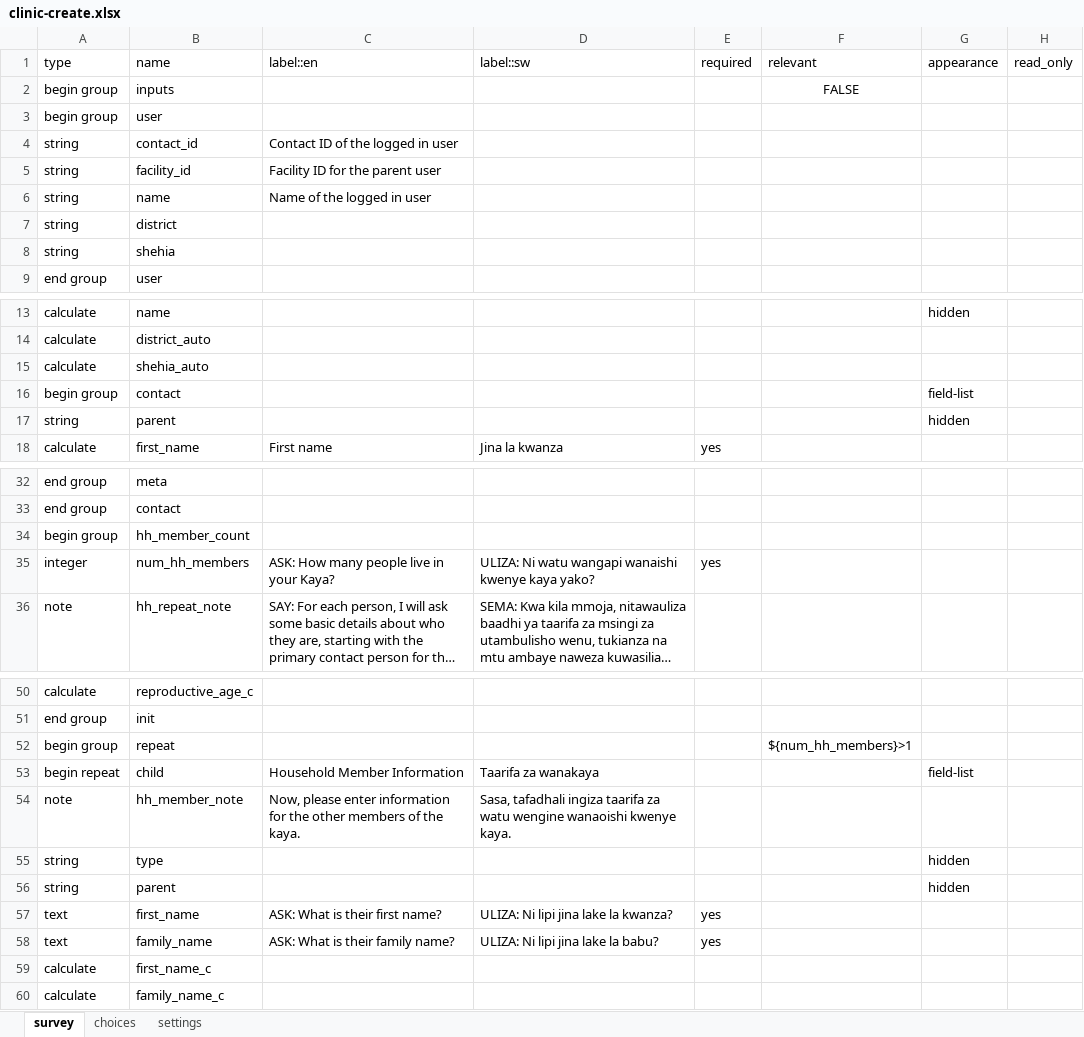
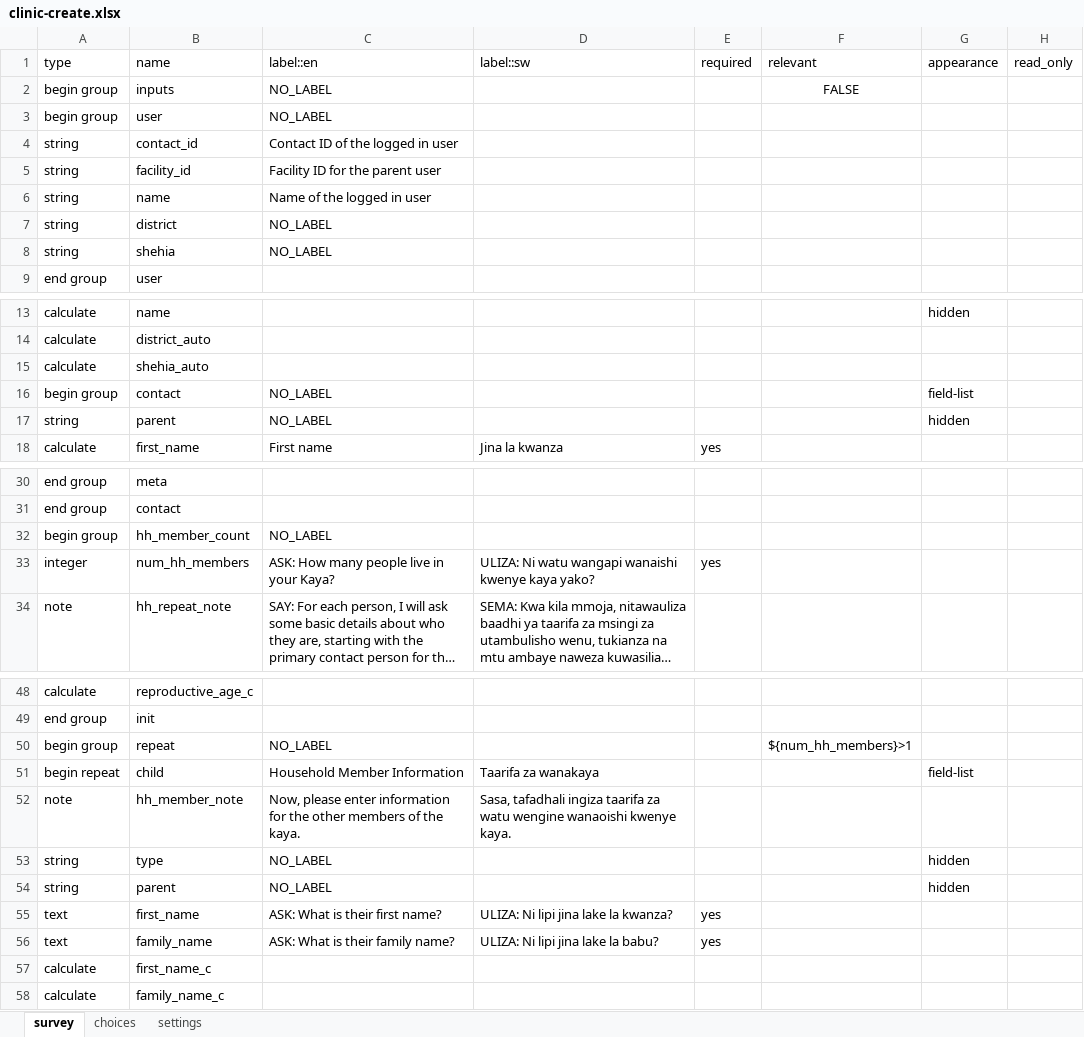
Before and after one commit to sookwalinga/cht-core, an Excel workbook: forms/contact/clinic-create.xlsx, sheet survey, drawn as a sheet; only a part is shown, gaps mark what is left out; long unchanged cells end in …; values as stored, in another font and other column widths than the file's, no borders; addresses are those after the commit; the diff covers the shown part only; the diff names each change by its address in the sheet, - before the commit and + after, or states it on an @@ line.

```diff
--- a/forms/contact/clinic-create.xlsx (sheet survey)
+++ b/forms/contact/clinic-create.xlsx (sheet survey)
-C2:C3 (label::en): (empty)
+C2:C3 (label::en): NO_LABEL
-C7:C8 (label::en): (empty)
+C7:C8 (label::en): NO_LABEL
-C16:C17 (label::en): (empty)
+C16:C17 (label::en): NO_LABEL
-C32 (label::en): (empty)
+C32 (label::en): NO_LABEL
-C50 (label::en): (empty)
+C50 (label::en): NO_LABEL
-C53:C54 (label::en): (empty)
+C53:C54 (label::en): NO_LABEL
```
Also changed, not shown: 8 removed rows and 10 edited cells elsewhere in this sheet, sheet settings, forms/contact/person-create.xlsx, 2 other files.
